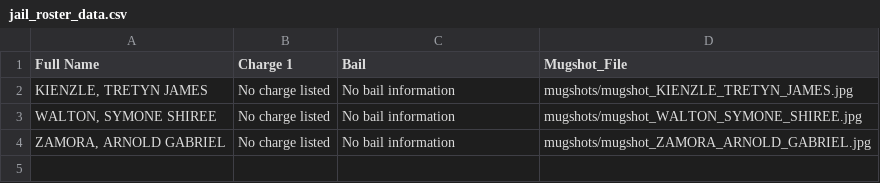
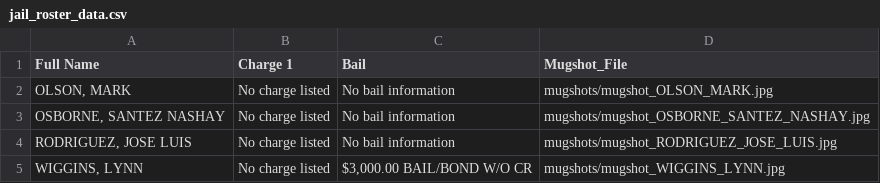
Before and after one commit to ryanjhermes/minneapolismugshots, a CSV file: jail_roster_data.csv, drawn as a sheet.

```diff
--- a/jail_roster_data.csv
+++ b/jail_roster_data.csv
@@ -1,4 +1,5 @@
 Full Name,Charge 1,Bail,Mugshot_File
-"KIENZLE, TRETYN JAMES",No charge listed,No bail information,mugshots/mugshot_KIENZLE_TRETYN_JAMES.jpg
-"WALTON, SYMONE SHIREE",No charge listed,No bail information,mugshots/mugshot_WALTON_SYMONE_SHIREE.jpg
-"ZAMORA, ARNOLD GABRIEL",No charge listed,No bail information,mugshots/mugshot_ZAMORA_ARNOLD_GABRIEL.jpg
+"OLSON, MARK",No charge listed,No bail information,mugshots/mugshot_OLSON_MARK.jpg
+"OSBORNE, SANTEZ NASHAY",No charge listed,No bail information,mugshots/mugshot_OSBORNE_SANTEZ_NASHAY.jpg
+"RODRIGUEZ, JOSE LUIS",No charge listed,No bail information,mugshots/mugshot_RODRIGUEZ_JOSE_LUIS.jpg
+"WIGGINS, LYNN",No charge listed,"$3,000.00 BAIL/BOND W/O CR",mugshots/mugshot_WIGGINS_LYNN.jpg
```
Also changed, not shown: 5 other files.
